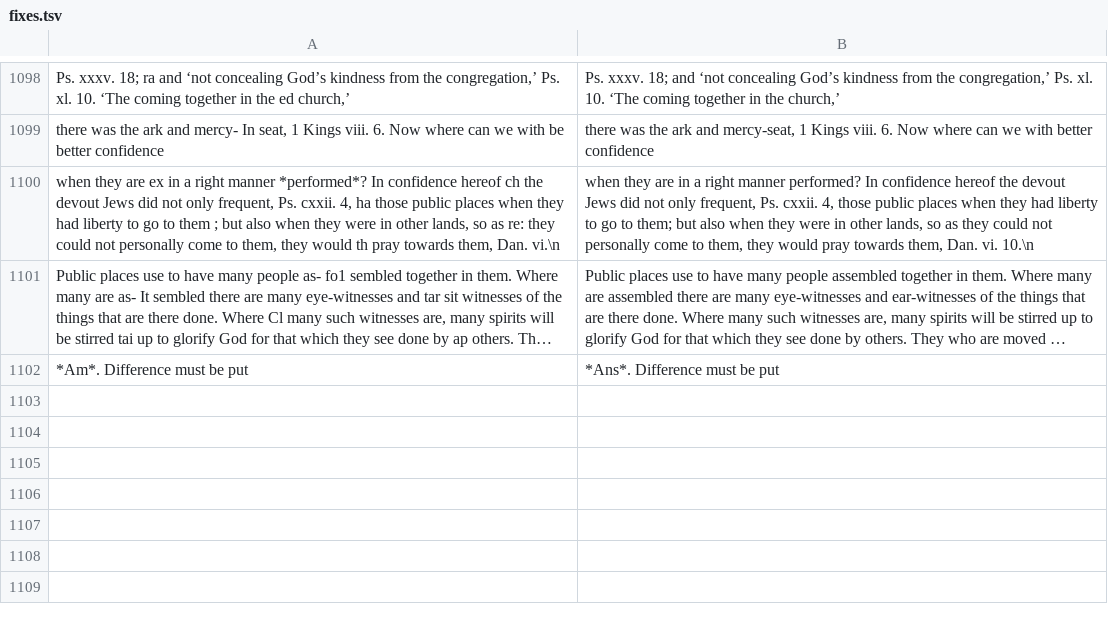
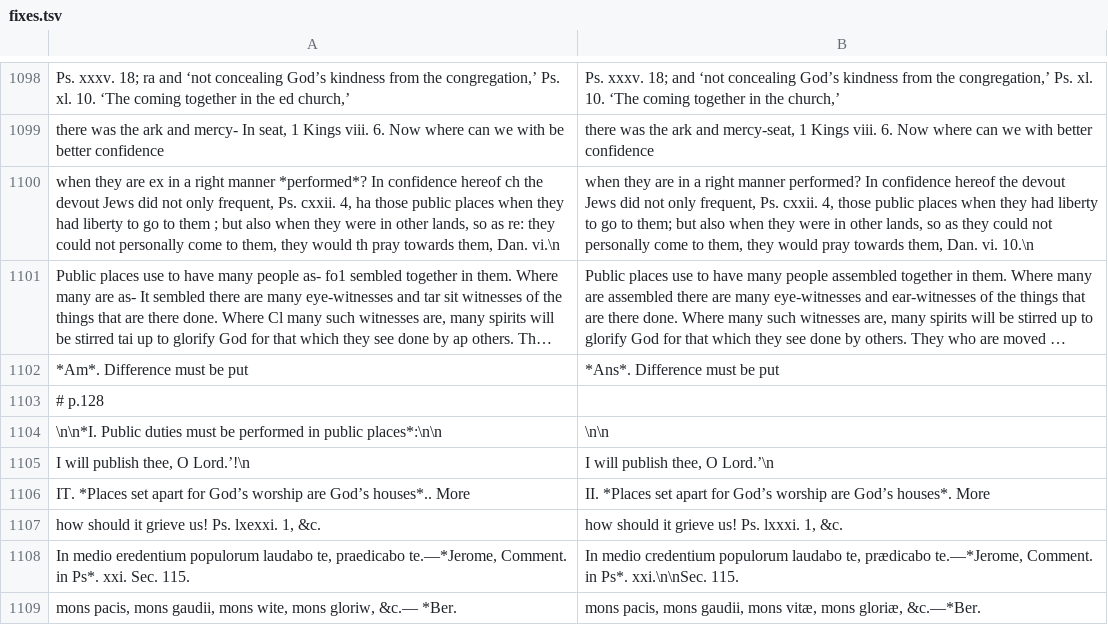
Before and after one commit to whcjb/whcjb.github.io, a TSV file: gouge_raw/psalm116/fixes.tsv, drawn as a sheet; only a part is shown, gaps mark what is left out; long unchanged cells end in …; the diff names each change by its address in the sheet, - before the commit and + after, or states it on an @@ line.

```diff
--- a/gouge_raw/psalm116/fixes.tsv
+++ b/gouge_raw/psalm116/fixes.tsv
+row 1103: # p.128
+row 1104: \n\n*I. Public duties must be performed in public places*:\n\n | \n\n
+row 1105: I will publish thee, O Lord.’!\n | I will publish thee, O Lord.’\n
+row 1106: IT. *Places set apart for God’s worship are God’s houses*.. More | II. *Places set apart for God’s worship are God’s houses*. More
+row 1107: how should it grieve us! Ps. lxexxi. 1, &c. | how should it grieve us! Ps. lxxxi. 1, &c.
+row 1108: In medio eredentium populorum laudabo te, praedicabo te.—*Jerome, Comment. in Ps*. xxi. Sec. 115. | In medio credentium populorum laudabo te, prædicabo te.—*Jerome, Comment. in Ps*. xxi.\n\nSec. 115.
+row 1109: mons pacis, mons gaudii, mons wite, mons gloriw, &c.— *Ber. | mons pacis, mons gaudii, mons vitæ, mons gloriæ, &c.—*Ber.
```
Also changed, not shown: 1 other file.
